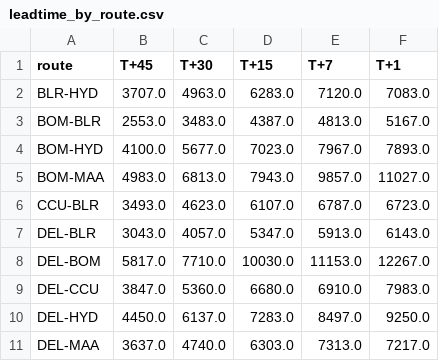
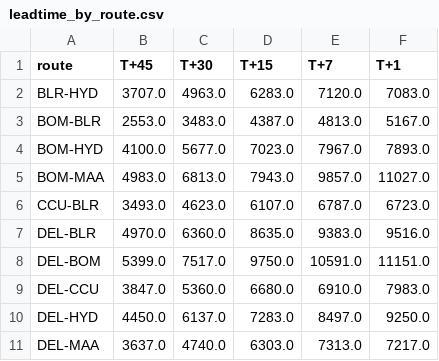
Before and after one commit to kabir-sinha/airix, a CSV file: backend/leadtime_by_route.csv, drawn as a sheet.

```diff
--- a/backend/leadtime_by_route.csv
+++ b/backend/leadtime_by_route.csv
@@ -6,4 +6,4 @@ BOM-MAA,4983.0,6813.0,7943.0,9857.0,11027.0
 CCU-BLR,3493.0,4623.0,6107.0,6787.0,6723.0
-DEL-BLR,3043.0,4057.0,5347.0,5913.0,6143.0
-DEL-BOM,5817.0,7710.0,10030.0,11153.0,12267.0
+DEL-BLR,4970.0,6360.0,8635.0,9383.0,9516.0
+DEL-BOM,5399.0,7517.0,9750.0,10591.0,11151.0
 DEL-CCU,3847.0,5360.0,6680.0,6910.0,7983.0
```
Also changed, not shown: backend/airix_trend.csv, backend/route_indices_by_round.csv, 5 other files.
